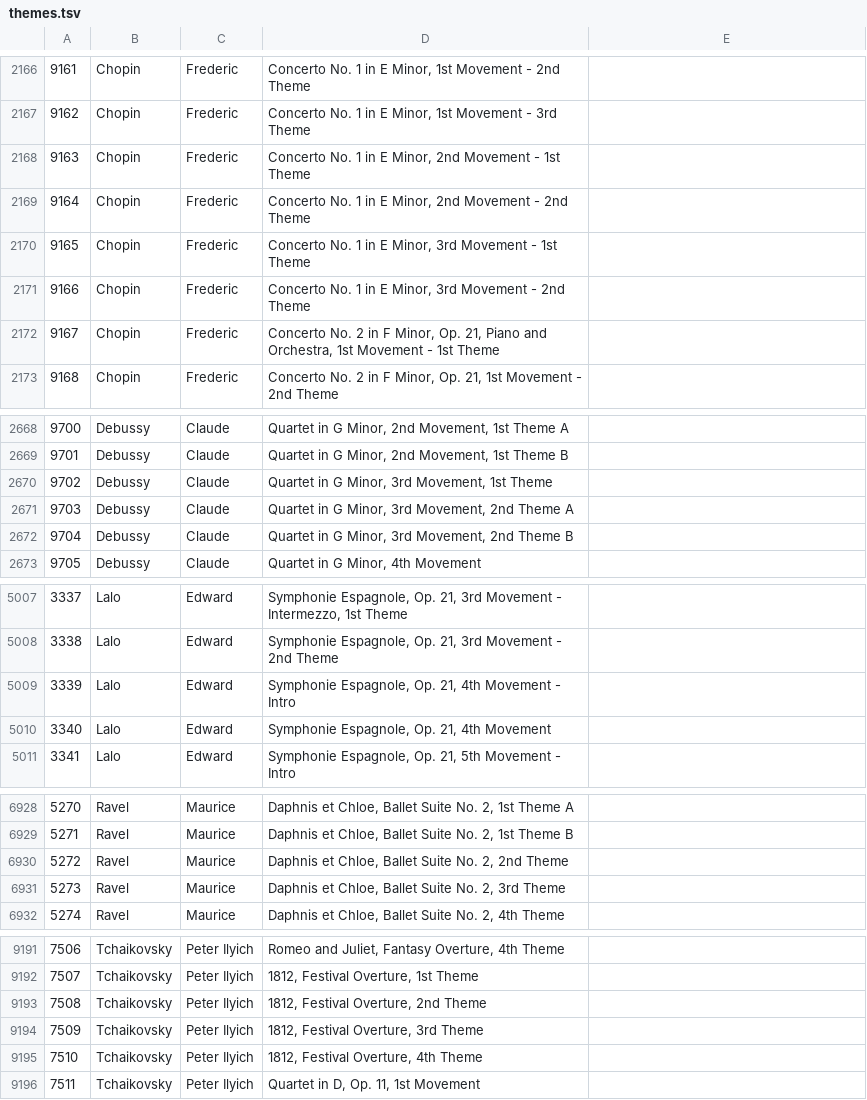
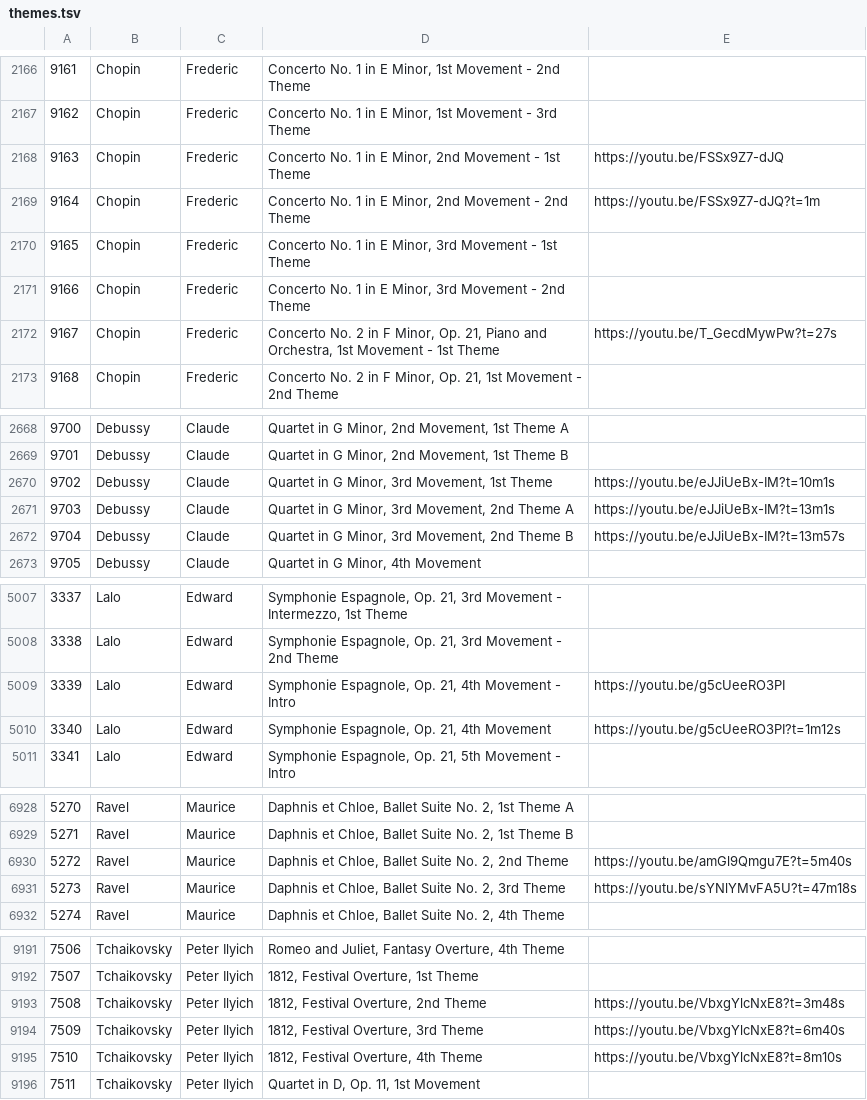
Before and after one commit to hftf/themes, a TSV file: tsvs/themes.tsv, drawn as a sheet; only a part is shown, gaps mark what is left out; the diff covers the shown part only.

```diff
--- a/tsvs/themes.tsv
+++ b/tsvs/themes.tsv
@@ -2167,7 +2167,7 @@
 9162	Chopin	Frederic	Concerto No. 1 in E Minor, 1st Movement - 3rd Theme
-9163	Chopin	Frederic	Concerto No. 1 in E Minor, 2nd Movement - 1st Theme
-9164	Chopin	Frederic	Concerto No. 1 in E Minor, 2nd Movement - 2nd Theme
+9163	Chopin	Frederic	Concerto No. 1 in E Minor, 2nd Movement - 1st Theme	https://youtu.be/FSSx9Z7-dJQ
+9164	Chopin	Frederic	Concerto No. 1 in E Minor, 2nd Movement - 2nd Theme	https://youtu.be/FSSx9Z7-dJQ?t=1m
 9165	Chopin	Frederic	Concerto No. 1 in E Minor, 3rd Movement - 1st Theme
 9166	Chopin	Frederic	Concerto No. 1 in E Minor, 3rd Movement - 2nd Theme
-9167	Chopin	Frederic	Concerto No. 2 in F Minor, Op. 21, Piano and Orchestra, 1st Movement - 1st Theme
+9167	Chopin	Frederic	Concerto No. 2 in F Minor, Op. 21, Piano and Orchestra, 1st Movement - 1st Theme	https://youtu.be/T_GecdMywPw?t=27s
 9168	Chopin	Frederic	Concerto No. 2 in F Minor, Op. 21, 1st Movement - 2nd Theme
@@ -2669,5 +2669,5 @@
 9701	Debussy	Claude	Quartet in G Minor, 2nd Movement, 1st Theme B
-9702	Debussy	Claude	Quartet in G Minor, 3rd Movement, 1st Theme
-9703	Debussy	Claude	Quartet in G Minor, 3rd Movement, 2nd Theme A
-9704	Debussy	Claude	Quartet in G Minor, 3rd Movement, 2nd Theme B
+9702	Debussy	Claude	Quartet in G Minor, 3rd Movement, 1st Theme	https://youtu.be/eJJiUeBx-IM?t=10m1s
+9703	Debussy	Claude	Quartet in G Minor, 3rd Movement, 2nd Theme A	https://youtu.be/eJJiUeBx-IM?t=13m1s
+9704	Debussy	Claude	Quartet in G Minor, 3rd Movement, 2nd Theme B	https://youtu.be/eJJiUeBx-IM?t=13m57s
 9705	Debussy	Claude	Quartet in G Minor, 4th Movement
@@ -5008,4 +5008,4 @@
 3338	Lalo	Edward	Symphonie Espagnole, Op. 21, 3rd Movement - 2nd Theme
-3339	Lalo	Edward	Symphonie Espagnole, Op. 21, 4th Movement - Intro
-3340	Lalo	Edward	Symphonie Espagnole, Op. 21, 4th Movement
+3339	Lalo	Edward	Symphonie Espagnole, Op. 21, 4th Movement - Intro	https://youtu.be/g5cUeeRO3PI
+3340	Lalo	Edward	Symphonie Espagnole, Op. 21, 4th Movement	https://youtu.be/g5cUeeRO3PI?t=1m12s
 3341	Lalo	Edward	Symphonie Espagnole, Op. 21, 5th Movement - Intro
@@ -6929,4 +6929,4 @@
 5271	Ravel	Maurice	Daphnis et Chloe, Ballet Suite No. 2, 1st Theme B
-5272	Ravel	Maurice	Daphnis et Chloe, Ballet Suite No. 2, 2nd Theme
-5273	Ravel	Maurice	Daphnis et Chloe, Ballet Suite No. 2, 3rd Theme
+5272	Ravel	Maurice	Daphnis et Chloe, Ballet Suite No. 2, 2nd Theme	https://youtu.be/amGl9Qmgu7E?t=5m40s
+5273	Ravel	Maurice	Daphnis et Chloe, Ballet Suite No. 2, 3rd Theme	https://youtu.be/sYNlYMvFA5U?t=47m18s
 5274	Ravel	Maurice	Daphnis et Chloe, Ballet Suite No. 2, 4th Theme
@@ -9192,5 +9192,5 @@
 7507	Tchaikovsky	Peter Ilyich	1812, Festival Overture, 1st Theme
-7508	Tchaikovsky	Peter Ilyich	1812, Festival Overture, 2nd Theme
-7509	Tchaikovsky	Peter Ilyich	1812, Festival Overture, 3rd Theme
-7510	Tchaikovsky	Peter Ilyich	1812, Festival Overture, 4th Theme
+7508	Tchaikovsky	Peter Ilyich	1812, Festival Overture, 2nd Theme	https://youtu.be/VbxgYlcNxE8?t=3m48s
+7509	Tchaikovsky	Peter Ilyich	1812, Festival Overture, 3rd Theme	https://youtu.be/VbxgYlcNxE8?t=6m40s
+7510	Tchaikovsky	Peter Ilyich	1812, Festival Overture, 4th Theme	https://youtu.be/VbxgYlcNxE8?t=8m10s
 7511	Tchaikovsky	Peter Ilyich	Quartet in D, Op. 11, 1st Movement
```
Also changed, not shown: 103 edited cells elsewhere in this file.
